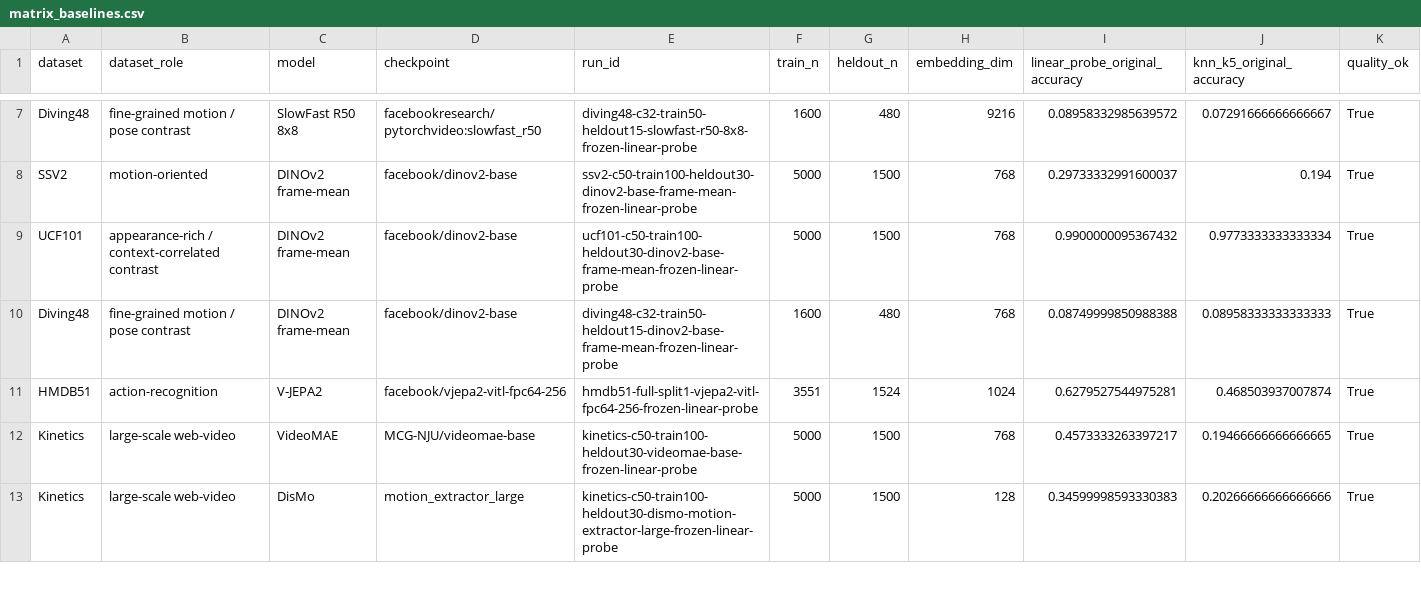
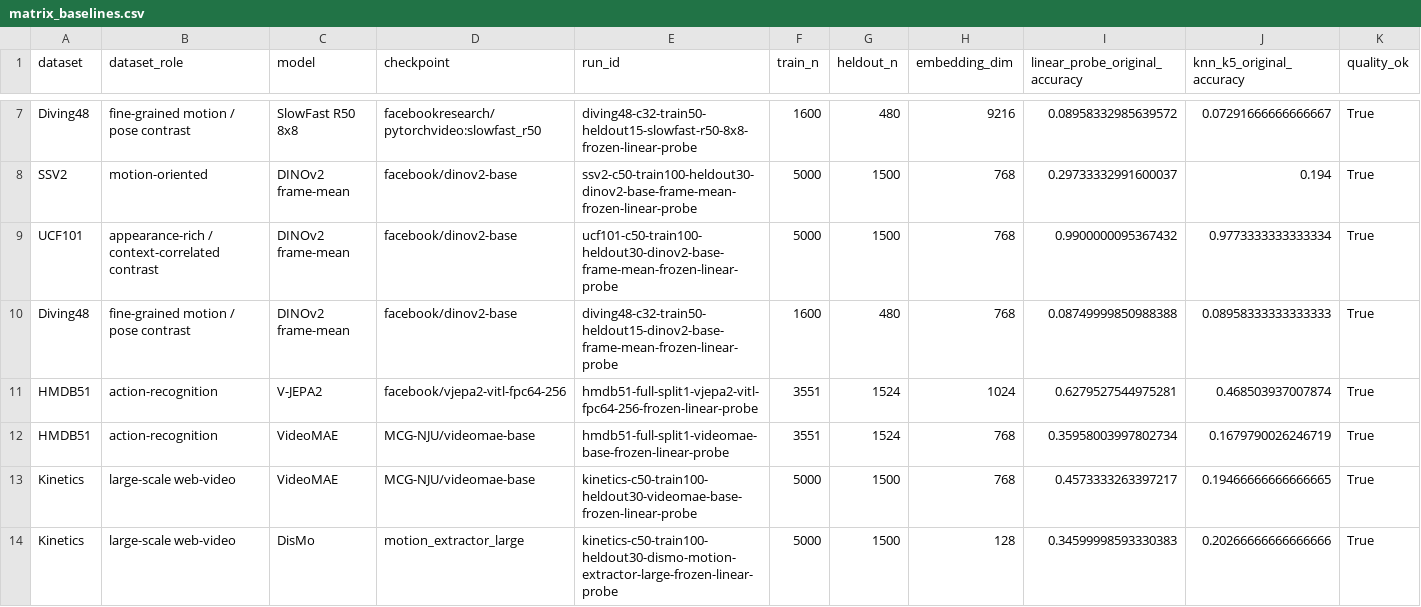
Before and after one commit to ruan-momota/vrl, a CSV file: outputs/reports/full_matrix/matrix_baselines.csv, drawn as a sheet; only a part is shown, gaps mark what is left out; rows hold the shown columns only; the diff names each change by its address in the sheet, - before the commit and + after, or states it on an @@ line.

```diff
--- a/outputs/reports/full_matrix/matrix_baselines.csv
+++ b/outputs/reports/full_matrix/matrix_baselines.csv
+row 12: HMDB51 | action-recognition | VideoMAE | MCG-NJU/videomae-base | hmdb51-full-split1-videomae-base-frozen-linear-probe | 3551 | 1524 | 768 | 0.35958003997802734 | 0.1679790026246719 | True
```
Also changed, not shown: outputs/reports/full_matrix/matrix_motion_appearance_bias.csv, outputs/reports/full_matrix/matrix_perturbation_summary.csv, 34 other files.
